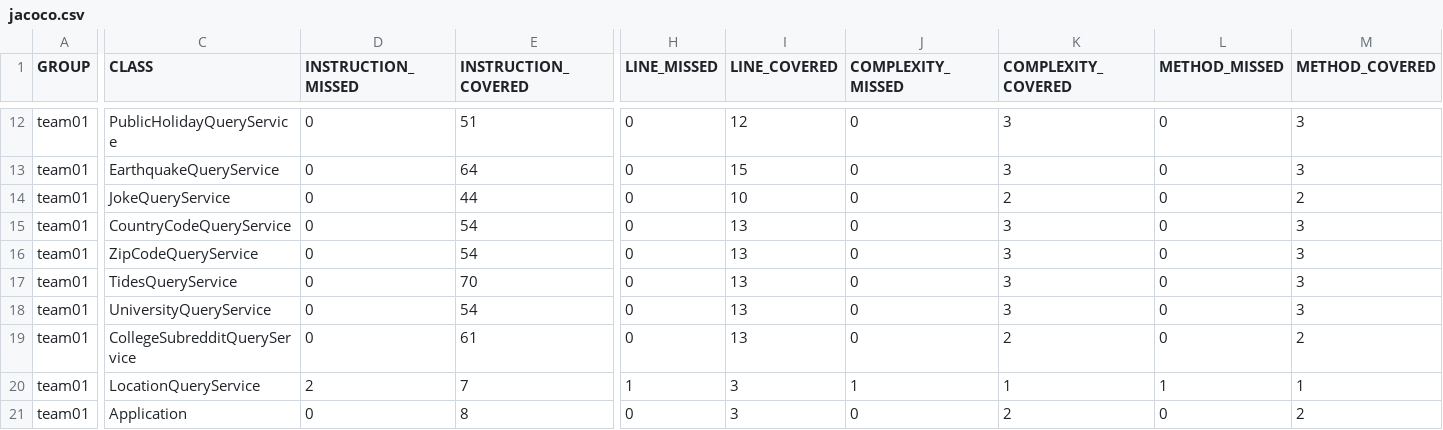
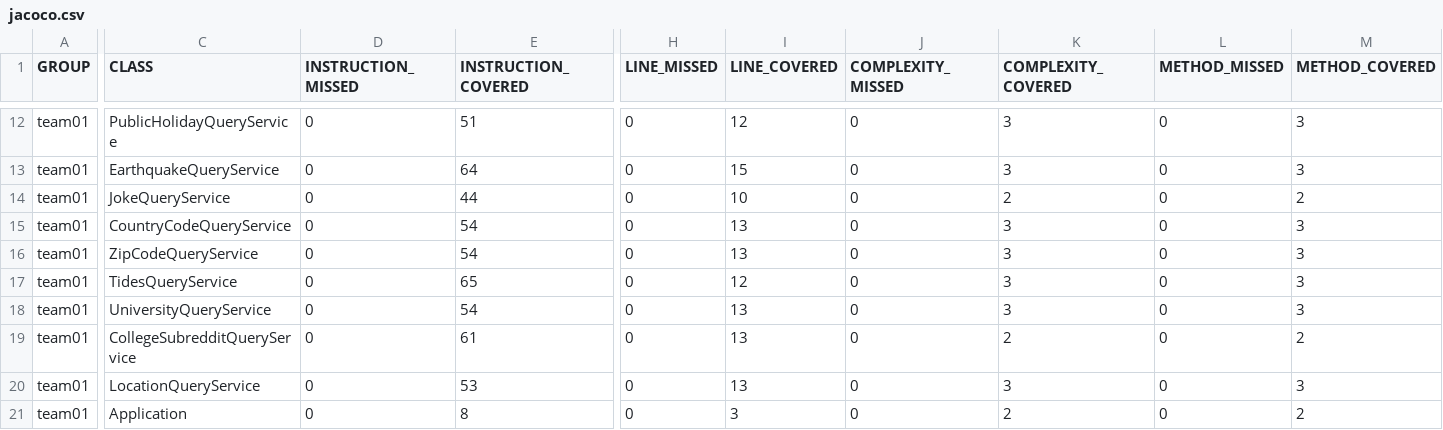
Before and after one commit to ucsb-cs156-f23/team01-f23-7pm-3, a CSV file: jacoco/jacoco.csv, drawn as a sheet; only a part is shown, gaps mark what is left out; the diff names each change by its address in the sheet, - before the commit and + after, or states it on an @@ line.

```diff
--- a/jacoco/jacoco.csv
+++ b/jacoco/jacoco.csv
-E17 (INSTRUCTION_COVERED): 70
+E17 (INSTRUCTION_COVERED): 65
-I17 (LINE_COVERED): 13
+I17 (LINE_COVERED): 12
-D20 (INSTRUCTION_MISSED): 2
+D20 (INSTRUCTION_MISSED): 0
-E20 (INSTRUCTION_COVERED): 7
+E20 (INSTRUCTION_COVERED): 53
-H20 (LINE_MISSED): 1
+H20 (LINE_MISSED): 0
-I20 (LINE_COVERED): 3
+I20 (LINE_COVERED): 13
-J20 (COMPLEXITY_MISSED): 1
+J20 (COMPLEXITY_MISSED): 0
-K20 (COMPLEXITY_COVERED): 1
+K20 (COMPLEXITY_COVERED): 3
-L20 (METHOD_MISSED): 1
+L20 (METHOD_MISSED): 0
-M20 (METHOD_COVERED): 1
+M20 (METHOD_COVERED): 3
```
Also changed, not shown: 9 other files.
